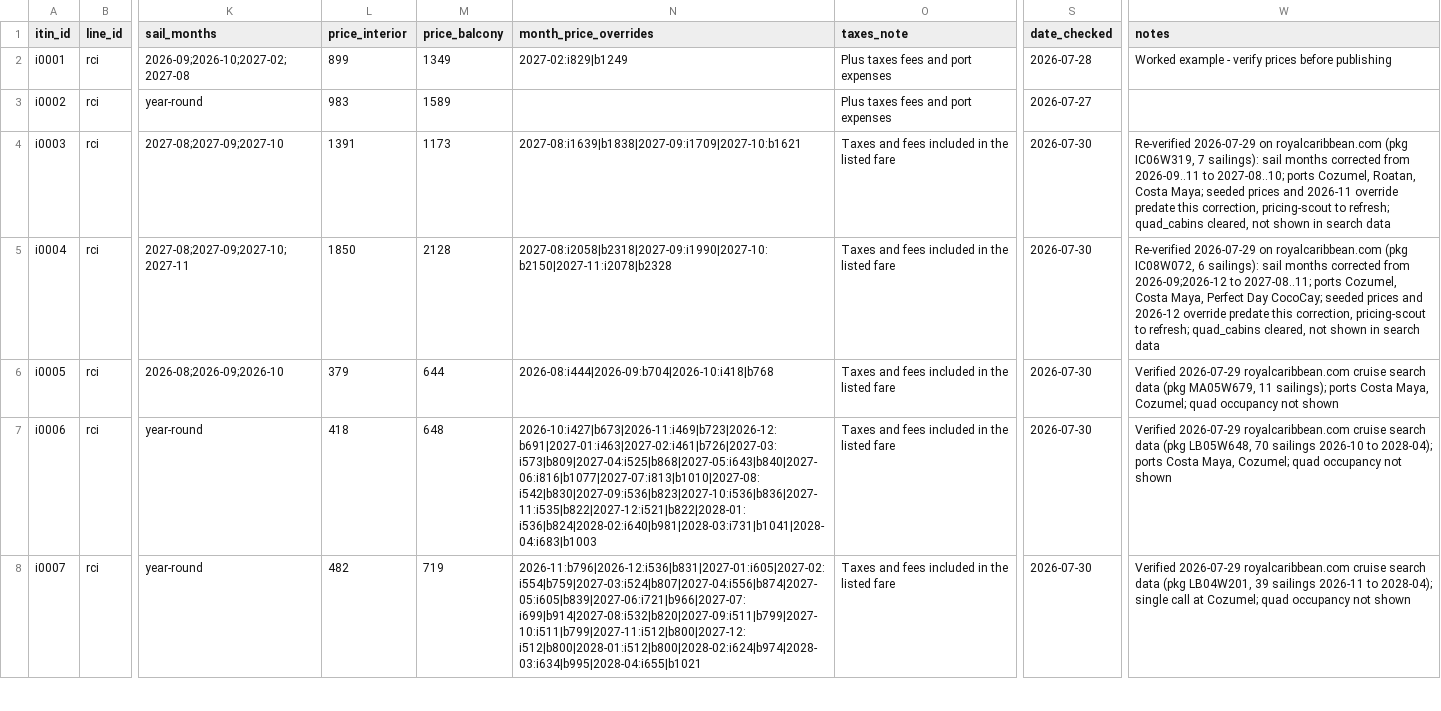
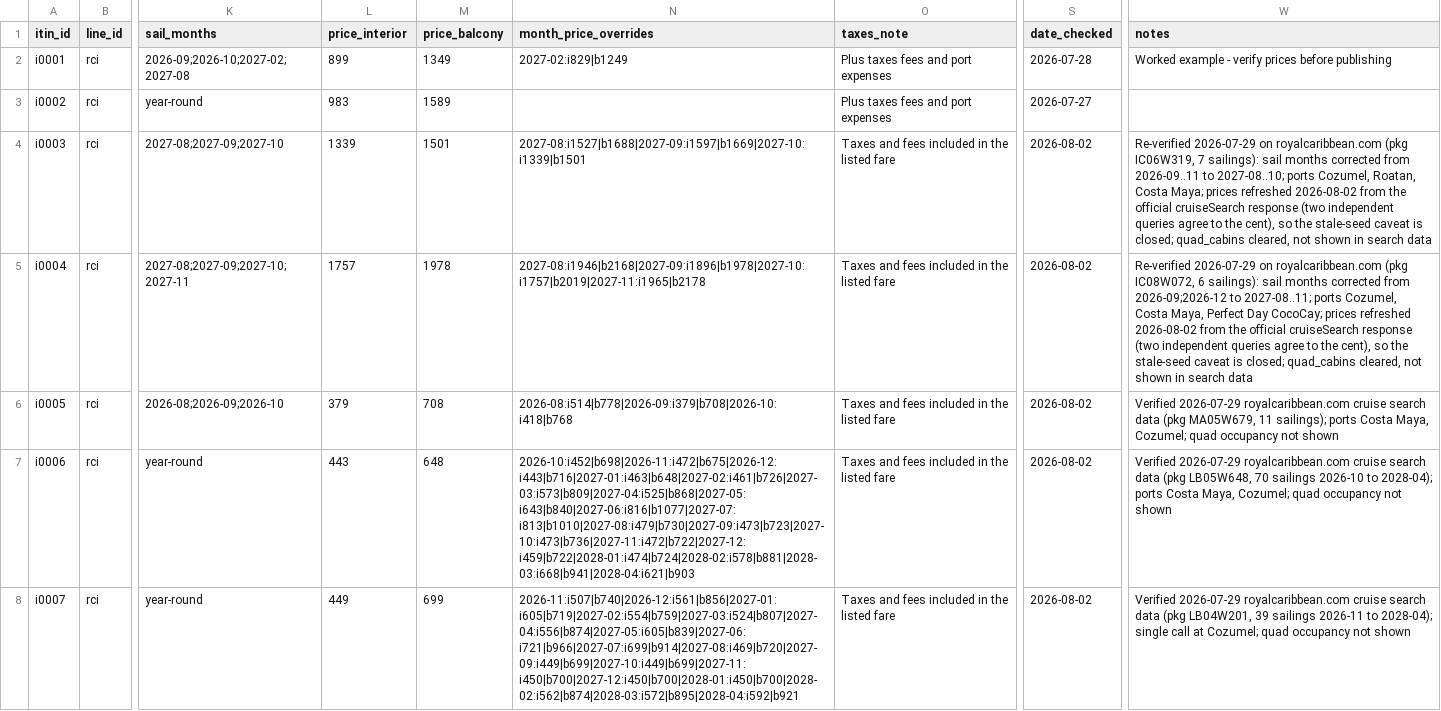
Before and after one commit to lpant29-cmyk/cruiselineadvisors, a CSV file: lp-system/data/03_itineraries.csv, drawn as a sheet; only a part is shown, gaps mark what is left out; the diff covers the shown part only; the diff names each change by its address in the sheet, - before the commit and + after, or states it on an @@ line.

```diff
--- a/lp-system/data/03_itineraries.csv
+++ b/lp-system/data/03_itineraries.csv
-L4 (price_interior): 1391
+L4 (price_interior): 1339
-M4 (price_balcony): 1173
+M4 (price_balcony): 1501
-N4 (month_price_overrides): 2027-08:i1639|b1838|2027-09:i1709|2027-10:b1621
+N4 (month_price_overrides): 2027-08:i1527|b1688|2027-09:i1597|b1669|2027-10:i1339|b1501
-S4:S8 (date_checked): 2026-07-30
+S4:S8 (date_checked): 2026-08-02
-W4 (notes): …Costa Maya; seeded prices and 2026-11 override predate this correction, pricing-scout to refresh; quad_cabins cleared,…
+W4 (notes): …Costa Maya; prices refreshed 2026-08-02 from the official cruiseSearch response (two independent queries agree to the cent), so the stale-seed caveat is closed; quad_cabins cleared,…
-L5 (price_interior): 1850
+L5 (price_interior): 1757
-M5 (price_balcony): 2128
+M5 (price_balcony): 1978
-N5 (month_price_overrides): 2027-08:i2058|b2318|2027-09:i1990|2027-10:b2150|2027-11:i2078|b2328
+N5 (month_price_overrides): 2027-08:i1946|b2168|2027-09:i1896|b1978|2027-10:i1757|b2019|2027-11:i1965|b2178
-W5 (notes): …Day CocoCay; seeded prices and 2026-12 override predate this correction, pricing-scout to refresh; quad_cabins cleared,…
+W5 (notes): …Day CocoCay; prices refreshed 2026-08-02 from the official cruiseSearch response (two independent queries agree to the cent), so the stale-seed caveat is closed; quad_cabins cleared,…
-M6 (price_balcony): 644
+M6 (price_balcony): 708
-N6 (month_price_overrides): 2026-08:i444|2026-09:b704|2026-10:i418|b768
+N6 (month_price_overrides): 2026-08:i514|b778|2026-09:i379|b708|2026-10:i418|b768
-L7 (price_interior): 418
+L7 (price_interior): 443
-N7 (month_price_overrides): 2026-10:i427|b673|2026-11:i469|b723|2026-12:b691|2027-01:i463|2027-02:i461|b726|2027-03:i573|b809|2027-04:i525|b868|2027-05:i643|b840|2027-06:i816|b1077|2027-07:i813|b1010|2027-08:i542|b830|2027-09:i536|b823|2027-10:i536|b836|2027-11:i535|b822|2027-12:i521|b822|2028-01:i536|b824|2028-02:i640|b981|2028-03:i731|b1041|2028-04:i683|b1003
+N7 (month_price_overrides): 2026-10:i452|b698|2026-11:i472|b675|2026-12:i443|b716|2027-01:i463|b648|2027-02:i461|b726|2027-03:i573|b809|2027-04:i525|b868|2027-05:i643|b840|2027-06:i816|b1077|2027-07:i813|b1010|2027-08:i479|b730|2027-09:i473|b723|2027-10:i473|b736|2027-11:i472|b722|2027-12:i459|b722|2028-01:i474|b724|2028-02:i578|b881|2028-03:i668|b941|2028-04:i621|b903
-L8 (price_interior): 482
+L8 (price_interior): 449
-M8 (price_balcony): 719
+M8 (price_balcony): 699
-N8 (month_price_overrides): 2026-11:b796|2026-12:i536|b831|2027-01:i605|2027-02:i554|b759|2027-03:i524|b807|2027-04:i556|b874|2027-05:i605|b839|2027-06:i721|b966|2027-07:i699|b914|2027-08:i532|b820|2027-09:i511|b799|2027-10:i511|b799|2027-11:i512|b800|2027-12:i512|b800|2028-01:i512|b800|2028-02:i624|b974|2028-03:i634|b995|2028-04:i655|b1021
+N8 (month_price_overrides): 2026-11:i507|b740|2026-12:i561|b856|2027-01:i605|b719|2027-02:i554|b759|2027-03:i524|b807|2027-04:i556|b874|2027-05:i605|b839|2027-06:i721|b966|2027-07:i699|b914|2027-08:i469|b720|2027-09:i449|b699|2027-10:i449|b699|2027-11:i450|b700|2027-12:i450|b700|2028-01:i450|b700|2028-02:i562|b874|2028-03:i572|b895|2028-04:i592|b921
```
Also changed, not shown: 45 edited cells elsewhere in this file, lp-system/data/07_offers.csv, 21 other files.
